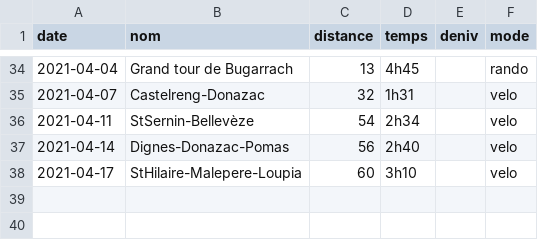
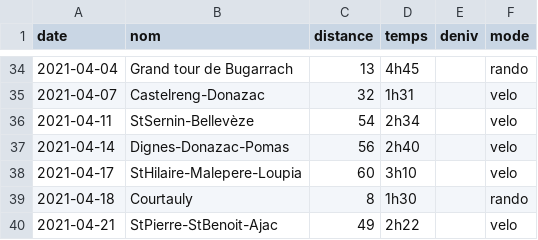
Before and after one commit to RichardHitier/try-d3js, a CSV file: cyclo.csv, drawn as a sheet; only a part is shown, gaps mark what is left out; the diff names each change by its address in the sheet, - before the commit and + after, or states it on an @@ line.

Commit message:
Sortie du 21/04

```diff
--- a/cyclo.csv
+++ b/cyclo.csv
+row 39: 2021-04-18 | Courtauly | 8 | 1h30 |  | rando
+row 40: 2021-04-21 | StPierre-StBenoit-Ajac | 49 | 2h22 |  | velo
```
